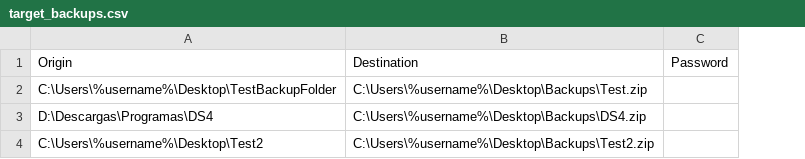
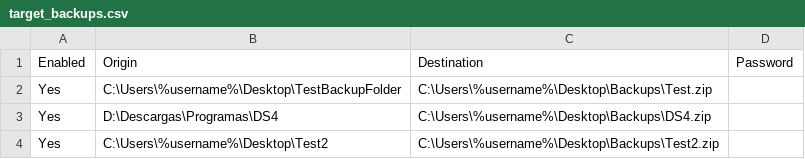
Before and after one commit to Lluc76/Multitool, a CSV file: Multitool/backups/target_backups.csv, drawn as a sheet; the diff names each change by its address in the sheet, - before the commit and + after, or states it on an @@ line.

```diff
--- a/Multitool/backups/target_backups.csv
+++ b/Multitool/backups/target_backups.csv
+column A, rows 1-4: Enabled | Yes | Yes | Yes
```
Also changed, not shown: Multitool/task_scheduler/task_scheduler.csv, 4 other files.
